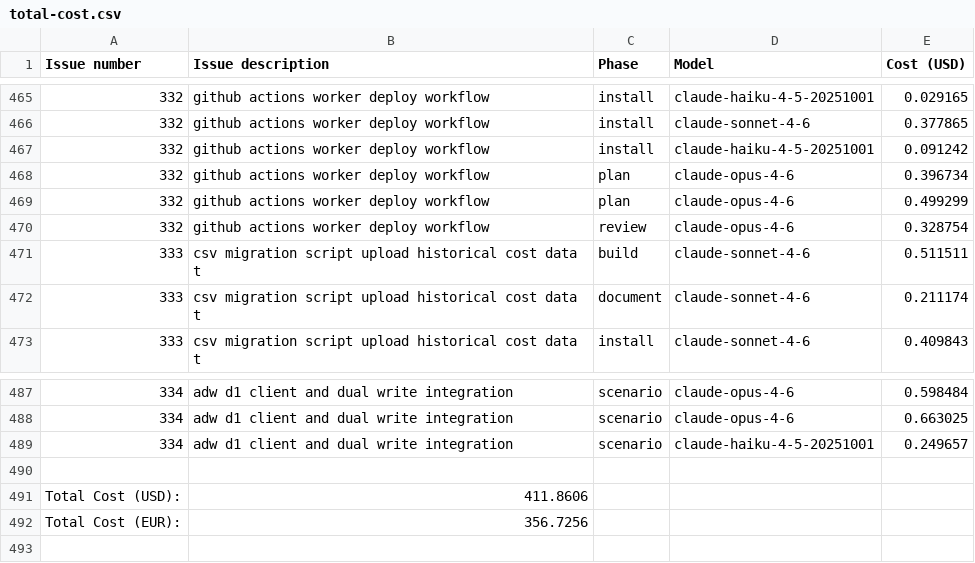
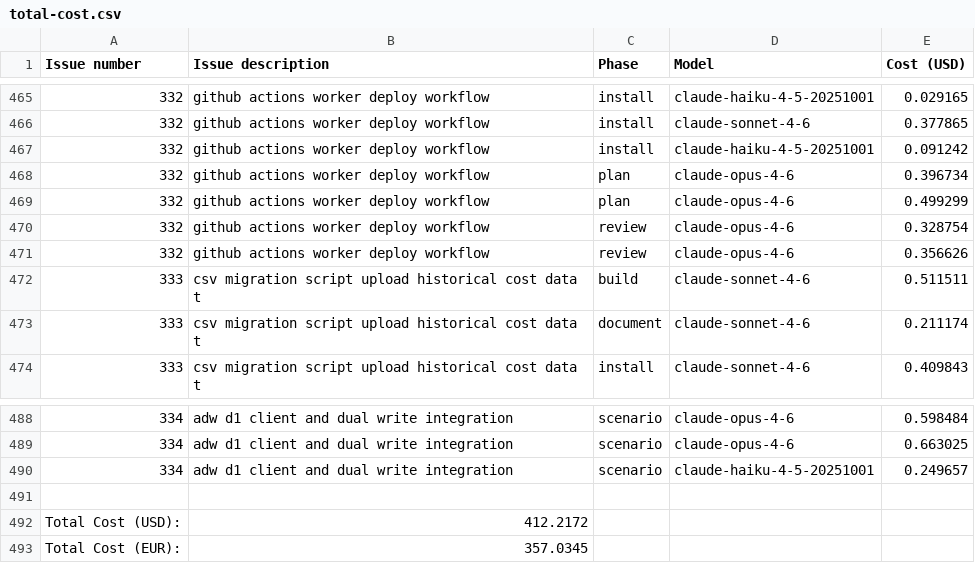
Before and after one commit to paysdoc/AI_Dev_Workflow, a CSV file: projects/AI_Dev_Workflow/total-cost.csv, drawn as a sheet; only a part is shown, gaps mark what is left out.

```diff
--- a/projects/AI_Dev_Workflow/total-cost.csv
+++ b/projects/AI_Dev_Workflow/total-cost.csv
@@ -470,2 +470,3 @@ Issue number,Issue description,Phase,Model,Cost (USD)
 332,github actions worker deploy workflow,review,claude-opus-4-6,0.328754
+332,github actions worker deploy workflow,review,claude-opus-4-6,0.356626
 333,csv migration script upload historical cost data t,build,claude-sonnet-4-6,0.511511
@@ -490,3 +491,3 @@ Issue number,Issue description,Phase,Model,Cost (USD)
 
-Total Cost (USD):,411.8606
-Total Cost (EUR):,356.7256
+Total Cost (USD):,412.2172
+Total Cost (EUR):,357.0345
```
Also changed, not shown: projects/AI_Dev_Workflow/332-github-actions-worker-deploy-workflow.csv.
